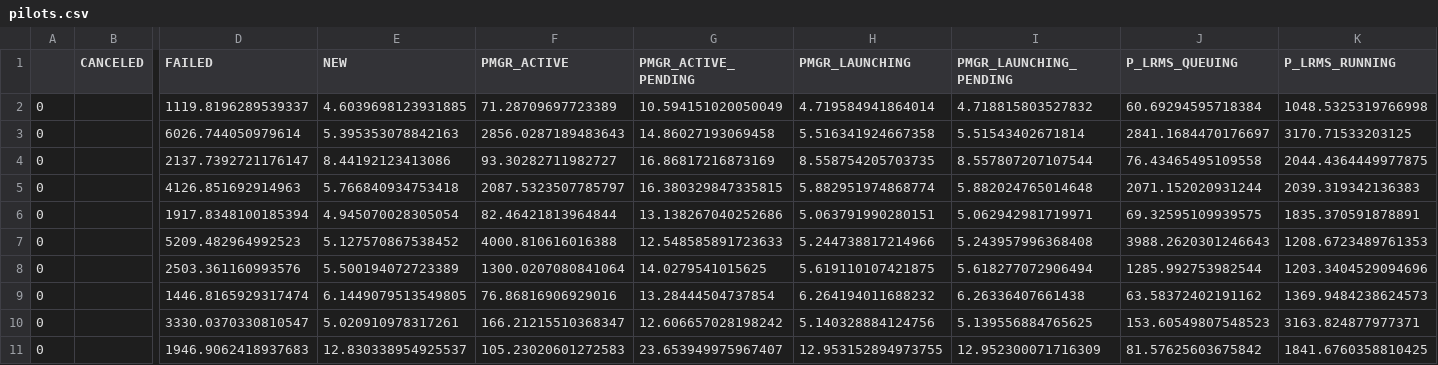
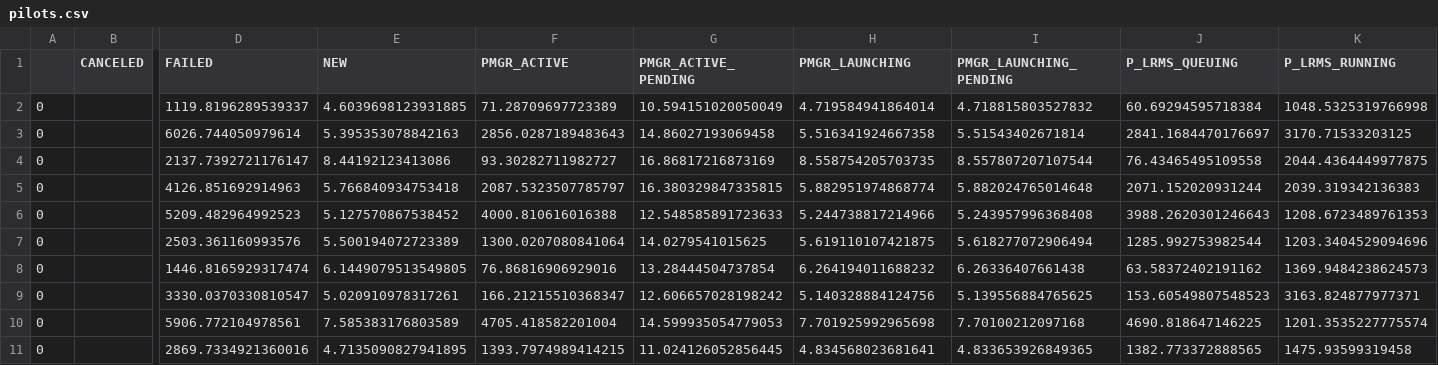
Before and after one commit to radical-experiments/summit_jsrun_prte, a CSV file: data/exp4/pilots.csv, drawn as a sheet; only a part is shown, gaps mark what is left out; removed rows and columns are numbered as before the commit, all else as after; rows hold the shown columns only; the diff names each change by its address in the sheet, - before the commit and + after, or states it on an @@ line.

```diff
--- a/data/exp4/pilots.csv
+++ b/data/exp4/pilots.csv
-row 6: 0 |  | 1917.8348100185394 | 4.945070028305054 | 82.46421813964844 | 13.138267040252686 | 5.063791990280151 | 5.062942981719971 | 69.32595109939575 | 1835.370591878891
-row 11: 0 |  | 1946.9062418937683 | 12.830338954925537 | 105.23020601272583 | 23.653949975967407 | 12.953152894973755 | 12.952300071716309 | 81.57625603675842 | 1841.6760358810425
+row 10: 0 |  | 5906.772104978561 | 7.585383176803589 | 4705.418582201004 | 14.599935054779053 | 7.701925992965698 | 7.70100212097168 | 4690.818647146225 | 1201.3535227775574
+row 11: 0 |  | 2869.7334921360016 | 4.7135090827941895 | 1393.7974989414215 | 11.024126052856445 | 4.834568023681641 | 4.833653926849365 | 1382.773372888565 | 1475.93599319458
```
Also changed, not shown: data/exp4/sessions.csv, data/exp4/sessions_prte.csv, 3 other files.
